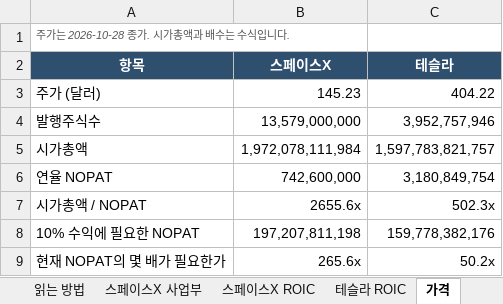
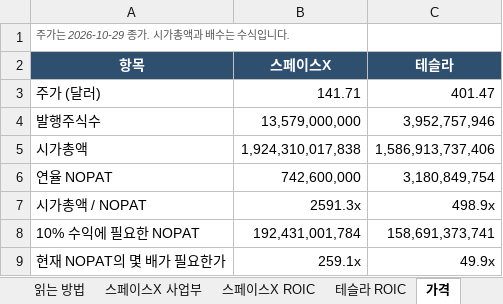
Before and after one commit to cktkdgkr/Buffet-standard, an Excel workbook: work/스페이스X_테슬라_기업분석.xlsx, sheet 가격, drawn as a sheet; values as stored, in another font and other column widths than the file's, no borders; the diff names each change by its address in the sheet, - before the commit and + after, or states it on an @@ line.

```diff
--- a/work/스페이스X_테슬라_기업분석.xlsx (sheet 가격)
+++ b/work/스페이스X_테슬라_기업분석.xlsx (sheet 가격)
-A1 (항목): 주가는 2026-10-28 종가. 시가총액과 배수는 수식입니다.
+A1 (항목): 주가는 2026-10-29 종가. 시가총액과 배수는 수식입니다.
-B3 (스페이스X): 145.23
+B3 (스페이스X): 141.71
-C3 (테슬라): 404.22
+C3 (테슬라): 401.47
-B5 (스페이스X): 1,972,078,111,984
+B5 (스페이스X): 1,924,310,017,838
-C5 (테슬라): 1,597,783,821,757
+C5 (테슬라): 1,586,913,737,406
-B7 (스페이스X): 2655.6x
+B7 (스페이스X): 2591.3x
-C7 (테슬라): 502.3x
+C7 (테슬라): 498.9x
-B8 (스페이스X): 197,207,811,198
+B8 (스페이스X): 192,431,001,784
-C8 (테슬라): 159,778,382,176
+C8 (테슬라): 158,691,373,741
-B9 (스페이스X): 265.6x
+B9 (스페이스X): 259.1x
-C9 (테슬라): 50.2x
+C9 (테슬라): 49.9x
```
Also changed, not shown: sheet 읽는 방법, 10 other files.
